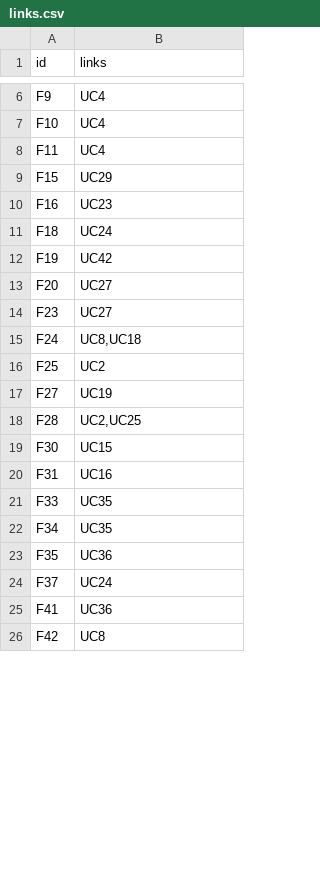
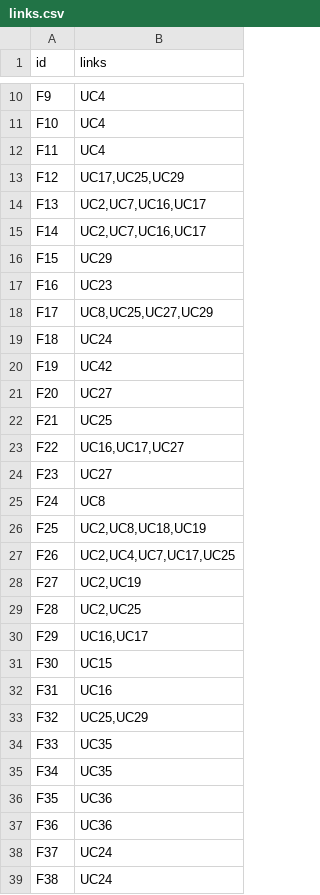
Before and after one commit to JeroenJoao/Assignment-1-2020, a CSV file: output/links.csv, drawn as a sheet; only a part is shown, gaps mark what is left out; the shorter side is filled out with more unchanged rows; the diff covers the shown part only.

```diff
--- a/output/links.csv
+++ b/output/links.csv
@@ -8,4 +12,8 @@ F10,UC4
 F11,UC4
+F12,"UC17,UC25,UC29"
+F13,"UC2,UC7,UC16,UC17"
+F14,"UC2,UC7,UC16,UC17"
 F15,UC29
 F16,UC23
+F17,"UC8,UC25,UC27,UC29"
 F18,UC24
@@ -13,9 +21,14 @@ F19,UC42
 F20,UC27
+F21,UC25
+F22,"UC16,UC17,UC27"
 F23,UC27
-F24,"UC8,UC18"
-F25,UC2
-F27,UC19
+F24,UC8
+F25,"UC2,UC8,UC18,UC19"
+F26,"UC2,UC4,UC7,UC17,UC25"
+F27,"UC2,UC19"
 F28,"UC2,UC25"
+F29,"UC16,UC17"
 F30,UC15
 F31,UC16
+F32,"UC25,UC29"
 F33,UC35
@@ -23,2 +36,4 @@ F34,UC35
 F35,UC36
+F36,UC36
 F37,UC24
+F38,UC24
```
Also changed, not shown: 9 added rows and 2 edited cells elsewhere in this file, 1 other file.
